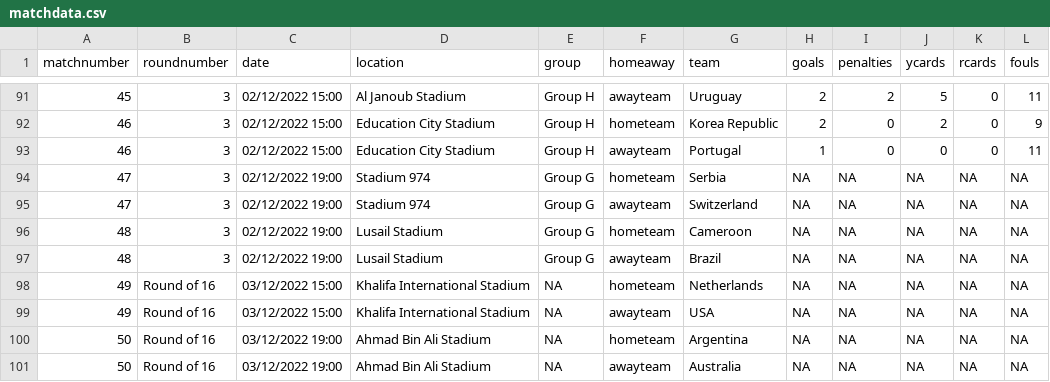
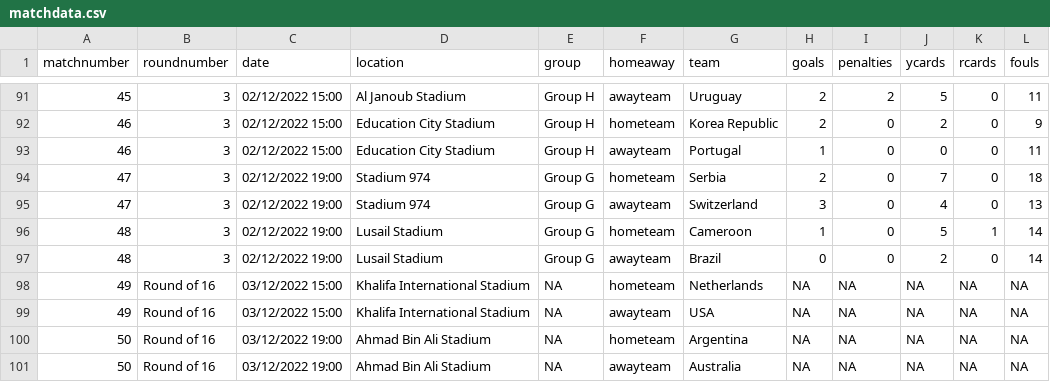
Before and after one commit to lee269/WC2022, a CSV file: data/matchdata.csv, drawn as a sheet; only a part is shown, gaps mark what is left out.

Commit message:
group stage complete

```diff
--- a/data/matchdata.csv
+++ b/data/matchdata.csv
@@ -93,6 +93,6 @@ matchnumber,roundnumber,date,location,group,homeaway,team,goals,penalties,ycards
 46,3,02/12/2022 15:00,Education City Stadium,Group H,awayteam,Portugal,1,0,0,0,11
-47,3,02/12/2022 19:00,Stadium 974,Group G,hometeam,Serbia,NA,NA,NA,NA,NA
-47,3,02/12/2022 19:00,Stadium 974,Group G,awayteam,Switzerland,NA,NA,NA,NA,NA
-48,3,02/12/2022 19:00,Lusail Stadium,Group G,hometeam,Cameroon,NA,NA,NA,NA,NA
-48,3,02/12/2022 19:00,Lusail Stadium,Group G,awayteam,Brazil,NA,NA,NA,NA,NA
+47,3,02/12/2022 19:00,Stadium 974,Group G,hometeam,Serbia,2,0,7,0,18
+47,3,02/12/2022 19:00,Stadium 974,Group G,awayteam,Switzerland,3,0,4,0,13
+48,3,02/12/2022 19:00,Lusail Stadium,Group G,hometeam,Cameroon,1,0,5,1,14
+48,3,02/12/2022 19:00,Lusail Stadium,Group G,awayteam,Brazil,0,0,2,0,14
 49,Round of 16,03/12/2022 15:00,Khalifa International Stadium,NA,hometeam,Netherlands,NA,NA,NA,NA,NA
```
